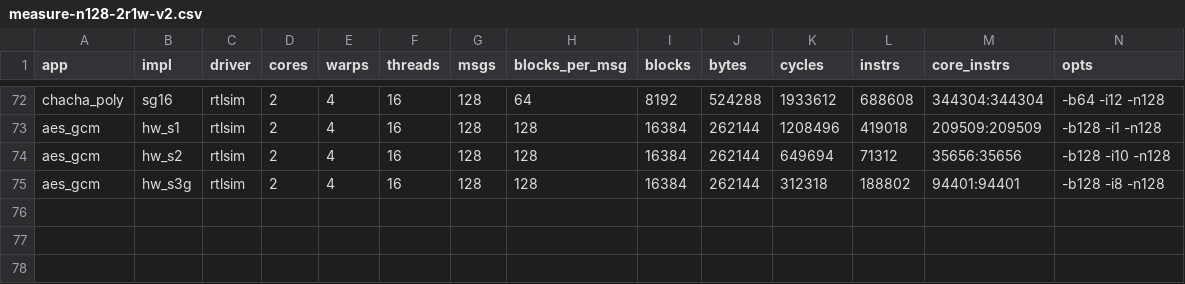
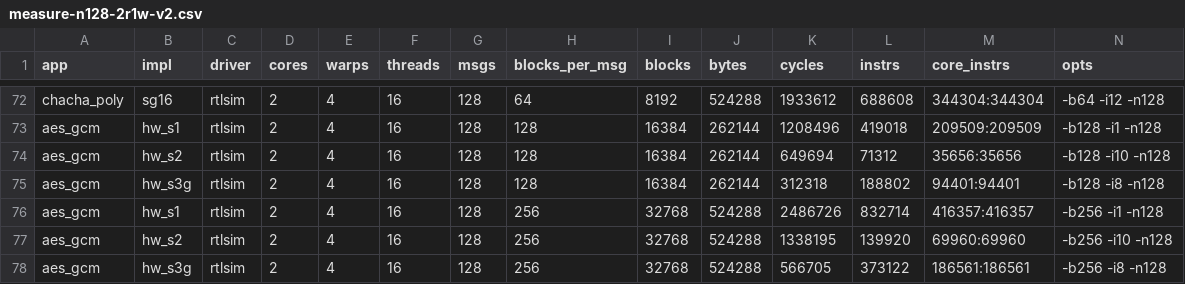
Before and after one commit to JiangboWANGfr/vortexCrypto, a CSV file: docs/proposals/data/measure-n128-2r1w-v2.csv, drawn as a sheet; only a part is shown, gaps mark what is left out; rows hold the shown columns only; the diff names each change by its address in the sheet, - before the commit and + after, or states it on an @@ line.

```diff
--- a/docs/proposals/data/measure-n128-2r1w-v2.csv
+++ b/docs/proposals/data/measure-n128-2r1w-v2.csv
+row 76: aes_gcm | hw_s1 | rtlsim | 2 | 4 | 16 | 128 | 256 | 32768 | 524288 | 2486726 | 832714 | 416357:416357 | -b256 -i1 -n128
+row 77: aes_gcm | hw_s2 | rtlsim | 2 | 4 | 16 | 128 | 256 | 32768 | 524288 | 1338195 | 139920 | 69960:69960 | -b256 -i10 -n128
+row 78: aes_gcm | hw_s3g | rtlsim | 2 | 4 | 16 | 128 | 256 | 32768 | 524288 | 566705 | 373122 | 186561:186561 | -b256 -i8 -n128
```
Also changed, not shown: 8 other files.
